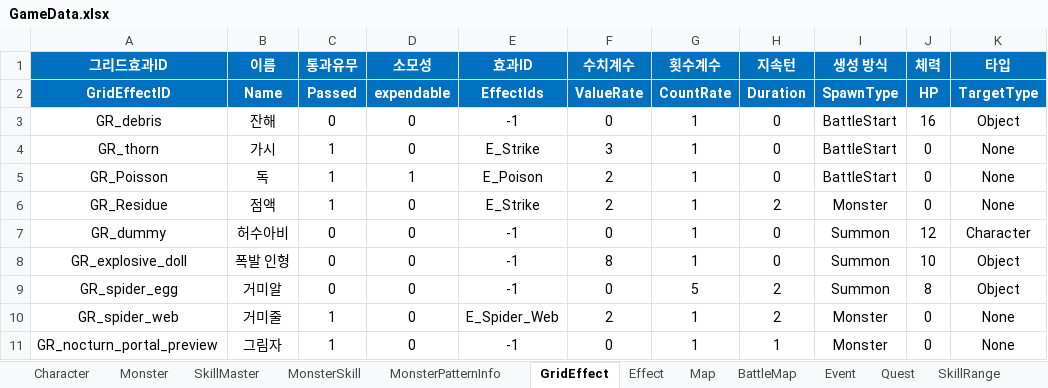
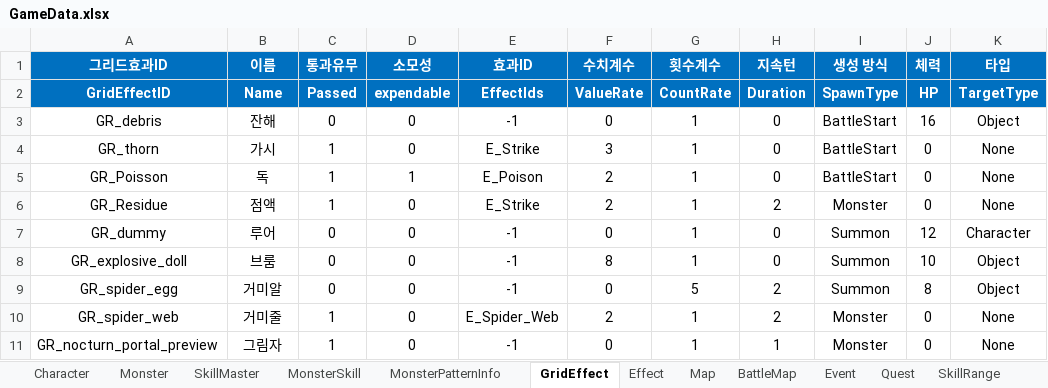
Before and after one commit to BIRANG22/RELIC, an Excel workbook: Assets/ExcelSource/GameData.xlsx, sheet GridEffect, drawn as a sheet; only a part is shown; values as stored, in another font and other column widths than the file's, no borders; the diff names each change by its address in the sheet, - before the commit and + after, or states it on an @@ line.

```diff
--- a/Assets/ExcelSource/GameData.xlsx (sheet GridEffect)
+++ b/Assets/ExcelSource/GameData.xlsx (sheet GridEffect)
-B7 (이름): 허수아비
+B7 (이름): 루어
-B8 (이름): 폭발 인형
+B8 (이름): 브룸
```
Also changed, not shown: sheet Relic, sheet Effect, 6 other files.
